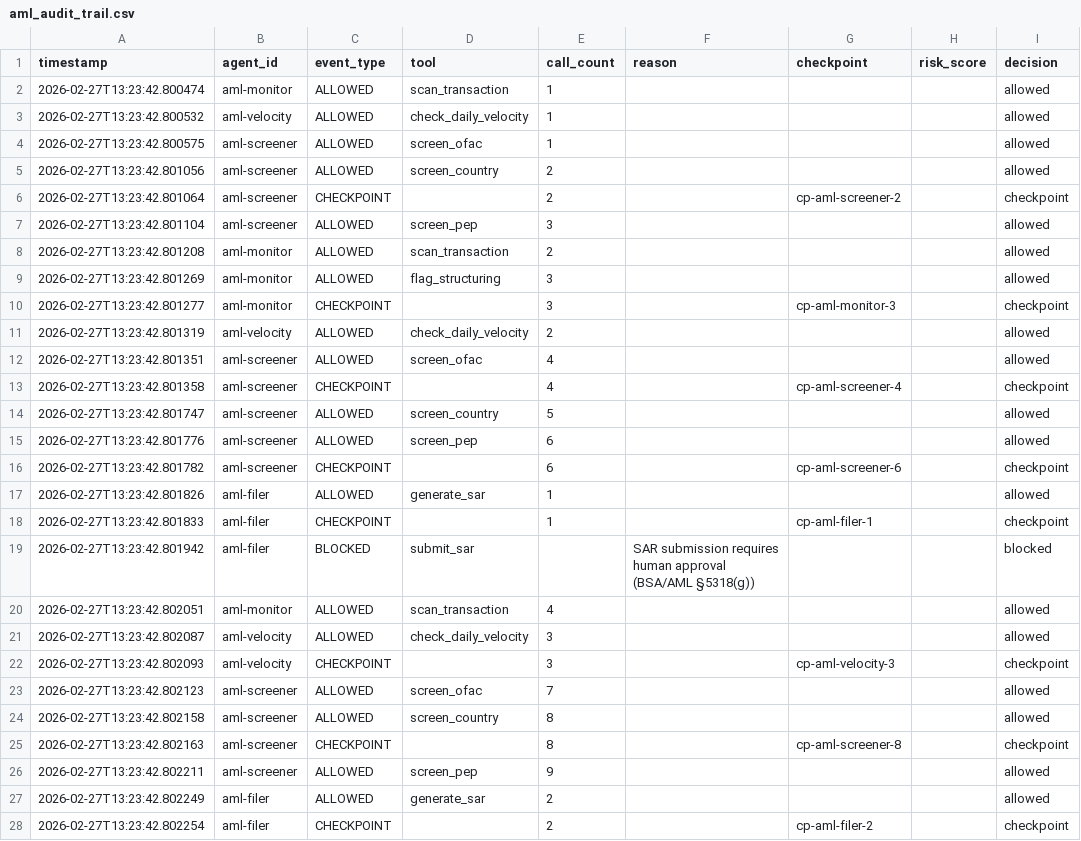
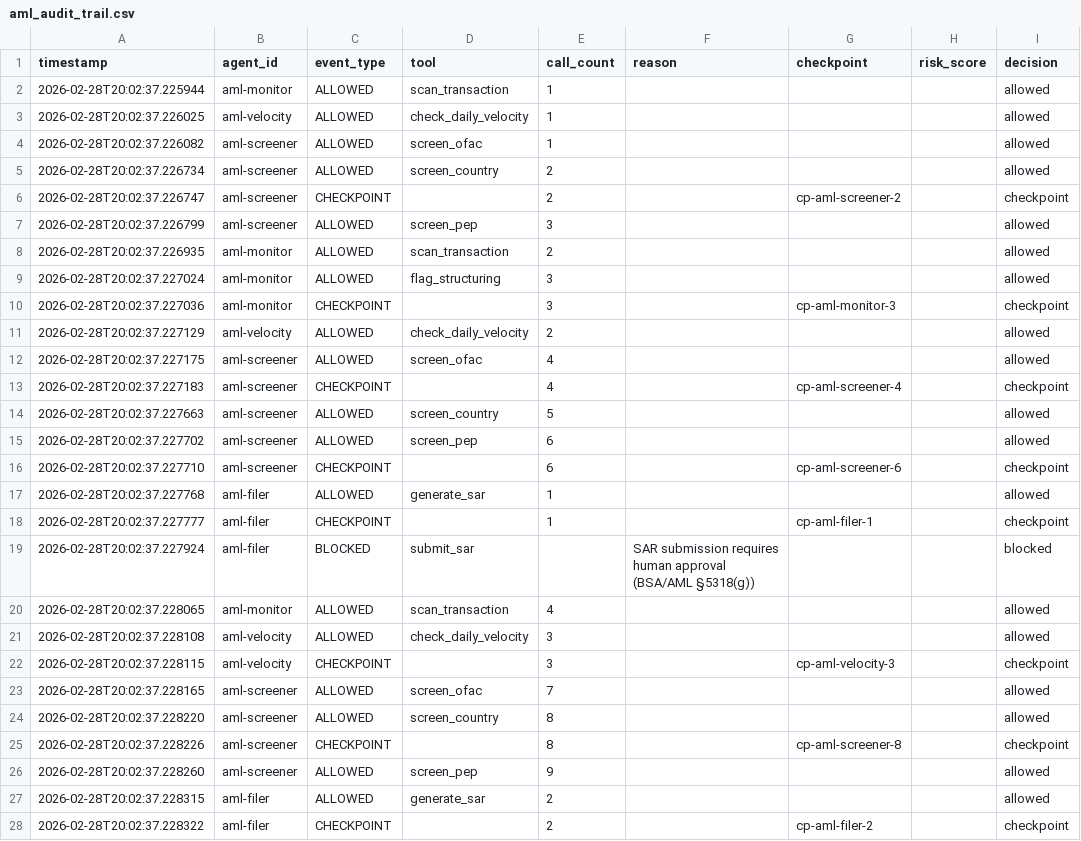
Before and after one commit to imran-siddique/agent-os, a CSV file: examples/aml-fraud-detection/aml_audit_trail.csv, drawn as a sheet; only a part is shown; the diff covers the shown part only.

```diff
--- a/examples/aml-fraud-detection/aml_audit_trail.csv
+++ b/examples/aml-fraud-detection/aml_audit_trail.csv
@@ -1,28 +1,28 @@
 timestamp,agent_id,event_type,tool,call_count,reason,checkpoint,risk_score,decision
-2026-02-27T13:23:42.800474,aml-monitor,ALLOWED,scan_transaction,1,,,,allowed
-2026-02-27T13:23:42.800532,aml-velocity,ALLOWED,check_daily_velocity,1,,,,allowed
-2026-02-27T13:23:42.800575,aml-screener,ALLOWED,screen_ofac,1,,,,allowed
-2026-02-27T13:23:42.801056,aml-screener,ALLOWED,screen_country,2,,,,allowed
-2026-02-27T13:23:42.801064,aml-screener,CHECKPOINT,,2,,cp-aml-screener-2,,checkpoint
-2026-02-27T13:23:42.801104,aml-screener,ALLOWED,screen_pep,3,,,,allowed
-2026-02-27T13:23:42.801208,aml-monitor,ALLOWED,scan_transaction,2,,,,allowed
-2026-02-27T13:23:42.801269,aml-monitor,ALLOWED,flag_structuring,3,,,,allowed
-2026-02-27T13:23:42.801277,aml-monitor,CHECKPOINT,,3,,cp-aml-monitor-3,,checkpoint
-2026-02-27T13:23:42.801319,aml-velocity,ALLOWED,check_daily_velocity,2,,,,allowed
-2026-02-27T13:23:42.801351,aml-screener,ALLOWED,screen_ofac,4,,,,allowed
-2026-02-27T13:23:42.801358,aml-screener,CHECKPOINT,,4,,cp-aml-screener-4,,checkpoint
-2026-02-27T13:23:42.801747,aml-screener,ALLOWED,screen_country,5,,,,allowed
-2026-02-27T13:23:42.801776,aml-screener,ALLOWED,screen_pep,6,,,,allowed
-2026-02-27T13:23:42.801782,aml-screener,CHECKPOINT,,6,,cp-aml-screener-6,,checkpoint
-2026-02-27T13:23:42.801826,aml-filer,ALLOWED,generate_sar,1,,,,allowed
-2026-02-27T13:23:42.801833,aml-filer,CHECKPOINT,,1,,cp-aml-filer-1,,checkpoint
-2026-02-27T13:23:42.801942,aml-filer,BLOCKED,submit_sar,,SAR submission requires human approval (BSA/AML §5318(g)),,,blocked
-2026-02-27T13:23:42.802051,aml-monitor,ALLOWED,scan_transaction,4,,,,allowed
-2026-02-27T13:23:42.802087,aml-velocity,ALLOWED,check_daily_velocity,3,,,,allowed
-2026-02-27T13:23:42.802093,aml-velocity,CHECKPOINT,,3,,cp-aml-velocity-3,,checkpoint
-2026-02-27T13:23:42.802123,aml-screener,ALLOWED,screen_ofac,7,,,,allowed
-2026-02-27T13:23:42.802158,aml-screener,ALLOWED,screen_country,8,,,,allowed
-2026-02-27T13:23:42.802163,aml-screener,CHECKPOINT,,8,,cp-aml-screener-8,,checkpoint
-2026-02-27T13:23:42.802211,aml-screener,ALLOWED,screen_pep,9,,,,allowed
-2026-02-27T13:23:42.802249,aml-filer,ALLOWED,generate_sar,2,,,,allowed
-2026-02-27T13:23:42.802254,aml-filer,CHECKPOINT,,2,,cp-aml-filer-2,,checkpoint
+2026-02-28T20:02:37.225944,aml-monitor,ALLOWED,scan_transaction,1,,,,allowed
+2026-02-28T20:02:37.226025,aml-velocity,ALLOWED,check_daily_velocity,1,,,,allowed
+2026-02-28T20:02:37.226082,aml-screener,ALLOWED,screen_ofac,1,,,,allowed
+2026-02-28T20:02:37.226734,aml-screener,ALLOWED,screen_country,2,,,,allowed
+2026-02-28T20:02:37.226747,aml-screener,CHECKPOINT,,2,,cp-aml-screener-2,,checkpoint
+2026-02-28T20:02:37.226799,aml-screener,ALLOWED,screen_pep,3,,,,allowed
+2026-02-28T20:02:37.226935,aml-monitor,ALLOWED,scan_transaction,2,,,,allowed
+2026-02-28T20:02:37.227024,aml-monitor,ALLOWED,flag_structuring,3,,,,allowed
+2026-02-28T20:02:37.227036,aml-monitor,CHECKPOINT,,3,,cp-aml-monitor-3,,checkpoint
+2026-02-28T20:02:37.227129,aml-velocity,ALLOWED,check_daily_velocity,2,,,,allowed
+2026-02-28T20:02:37.227175,aml-screener,ALLOWED,screen_ofac,4,,,,allowed
+2026-02-28T20:02:37.227183,aml-screener,CHECKPOINT,,4,,cp-aml-screener-4,,checkpoint
+2026-02-28T20:02:37.227663,aml-screener,ALLOWED,screen_country,5,,,,allowed
+2026-02-28T20:02:37.227702,aml-screener,ALLOWED,screen_pep,6,,,,allowed
+2026-02-28T20:02:37.227710,aml-screener,CHECKPOINT,,6,,cp-aml-screener-6,,checkpoint
+2026-02-28T20:02:37.227768,aml-filer,ALLOWED,generate_sar,1,,,,allowed
+2026-02-28T20:02:37.227777,aml-filer,CHECKPOINT,,1,,cp-aml-filer-1,,checkpoint
+2026-02-28T20:02:37.227924,aml-filer,BLOCKED,submit_sar,,SAR submission requires human approval (BSA/AML §5318(g)),,,blocked
+2026-02-28T20:02:37.228065,aml-monitor,ALLOWED,scan_transaction,4,,,,allowed
+2026-02-28T20:02:37.228108,aml-velocity,ALLOWED,check_daily_velocity,3,,,,allowed
+2026-02-28T20:02:37.228115,aml-velocity,CHECKPOINT,,3,,cp-aml-velocity-3,,checkpoint
+2026-02-28T20:02:37.228165,aml-screener,ALLOWED,screen_ofac,7,,,,allowed
+2026-02-28T20:02:37.228220,aml-screener,ALLOWED,screen_country,8,,,,allowed
+2026-02-28T20:02:37.228226,aml-screener,CHECKPOINT,,8,,cp-aml-screener-8,,checkpoint
+2026-02-28T20:02:37.228260,aml-screener,ALLOWED,screen_pep,9,,,,allowed
+2026-02-28T20:02:37.228315,aml-filer,ALLOWED,generate_sar,2,,,,allowed
+2026-02-28T20:02:37.228322,aml-filer,CHECKPOINT,,2,,cp-aml-filer-2,,checkpoint
```
Also changed, not shown: 60 edited cells elsewhere in this file, examples/finance-soc2/soc2_audit_trail.csv, 6 other files.
